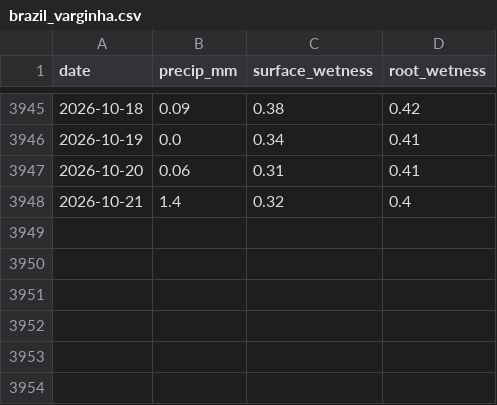
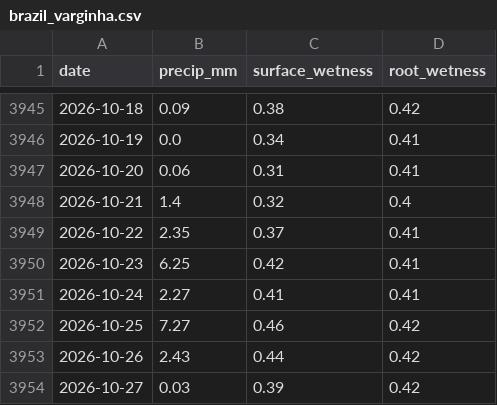
Before and after one commit to JunyiWu97/cross-asset-structure-monitor, a CSV file: data/climate/points/brazil_varginha.csv, drawn as a sheet; only a part is shown, gaps mark what is left out.

```diff
--- a/data/climate/points/brazil_varginha.csv
+++ b/data/climate/points/brazil_varginha.csv
@@ -3948 +3948,7 @@
 2026-10-21,1.4,0.32,0.4
+2026-10-22,2.35,0.37,0.41
+2026-10-23,6.25,0.42,0.41
+2026-10-24,2.27,0.41,0.41
+2026-10-25,7.27,0.46,0.42
+2026-10-26,2.43,0.44,0.42
+2026-10-27,0.03,0.39,0.42
```
Also changed, not shown: data/climate/points/brazil_linhares.csv, data/climate/points/brazil_patrocinio.csv, 38 other files.
